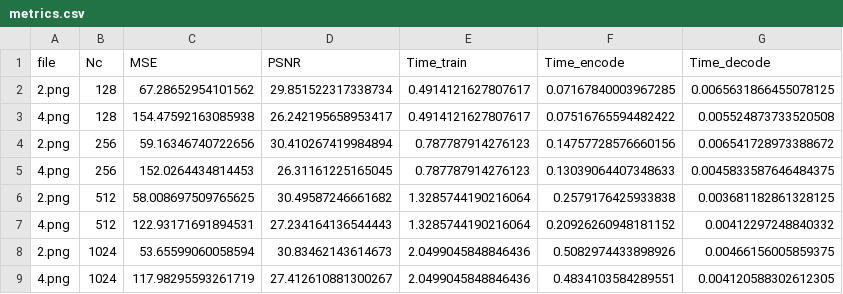
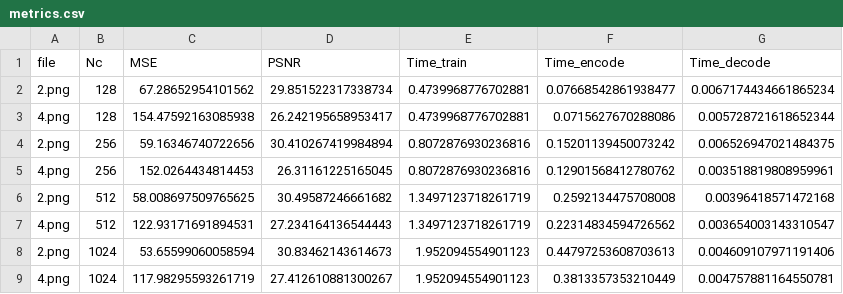
Before and after one commit to Quirkyalone1216/YunTech-Digital-Video-Communications-VQ-Homework, a CSV file: results/metrics.csv, drawn as a sheet.

```diff
--- a/results/metrics.csv
+++ b/results/metrics.csv
@@ -1,9 +1,9 @@
 file,Nc,MSE,PSNR,Time_train,Time_encode,Time_decode
-2.png,128,67.28652954101562,29.851522317338734,0.4914121627807617,0.07167840003967285,0.0065631866455078125
-4.png,128,154.47592163085938,26.242195658953417,0.4914121627807617,0.07516765594482422,0.005524873733520508
-2.png,256,59.16346740722656,30.410267419984894,0.787787914276123,0.14757728576660156,0.006541728973388672
-4.png,256,152.0264434814453,26.31161225165045,0.787787914276123,0.13039064407348633,0.0045833587646484375
-2.png,512,58.008697509765625,30.49587246661682,1.3285744190216064,0.2579176425933838,0.003681182861328125
-4.png,512,122.93171691894531,27.234164136544443,1.3285744190216064,0.20926260948181152,0.00412297248840332
-2.png,1024,53.65599060058594,30.83462143614673,2.0499045848846436,0.5082974433898926,0.00466156005859375
-4.png,1024,117.98295593261719,27.412610881300267,2.0499045848846436,0.4834103584289551,0.004120588302612305
+2.png,128,67.28652954101562,29.851522317338734,0.4739968776702881,0.07668542861938477,0.0067174434661865234
+4.png,128,154.47592163085938,26.242195658953417,0.4739968776702881,0.0715627670288086,0.005728721618652344
+2.png,256,59.16346740722656,30.410267419984894,0.8072876930236816,0.15201139450073242,0.006526947021484375
+4.png,256,152.0264434814453,26.31161225165045,0.8072876930236816,0.12901568412780762,0.003518819808959961
+2.png,512,58.008697509765625,30.49587246661682,1.3497123718261719,0.2592134475708008,0.00396418571472168
+4.png,512,122.93171691894531,27.234164136544443,1.3497123718261719,0.22314834594726562,0.003654003143310547
+2.png,1024,53.65599060058594,30.83462143614673,1.952094554901123,0.44797253608703613,0.004609107971191406
+4.png,1024,117.98295593261719,27.412610881300267,1.952094554901123,0.3813357353210449,0.004757881164550781
```
Also changed, not shown: 3 other files.
